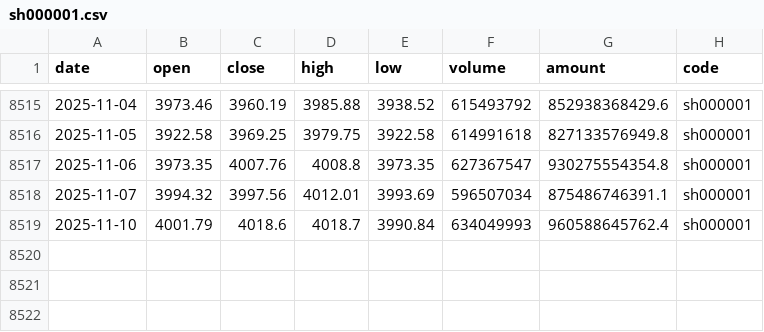
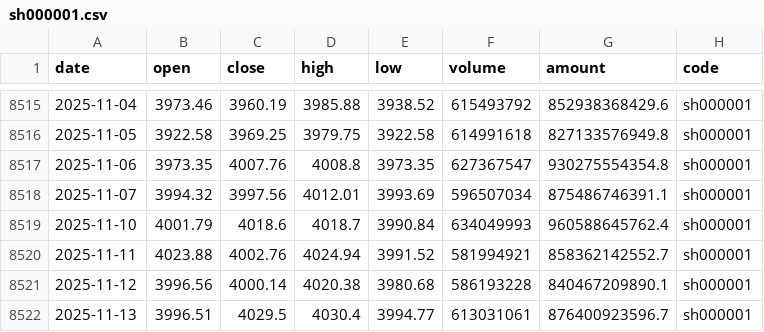
Before and after one commit to chenzt2020/quant, a CSV file: data/index/sh000001.csv, drawn as a sheet; only a part is shown, gaps mark what is left out; the diff names each change by its address in the sheet, - before the commit and + after, or states it on an @@ line.

```diff
--- a/data/index/sh000001.csv
+++ b/data/index/sh000001.csv
+row 8520: 2025-11-11 | 4023.88 | 4002.76 | 4024.94 | 3991.52 | 581994921 | 858362142552.7 | sh000001
+row 8521: 2025-11-12 | 3996.56 | 4000.14 | 4020.38 | 3980.68 | 586193228 | 840467209890.1 | sh000001
+row 8522: 2025-11-13 | 3996.51 | 4029.5 | 4030.4 | 3994.77 | 613031061 | 876400923596.7 | sh000001
```
Also changed, not shown: data/index/sh000300.csv, data/index/sh000852.csv, 8 other files.
